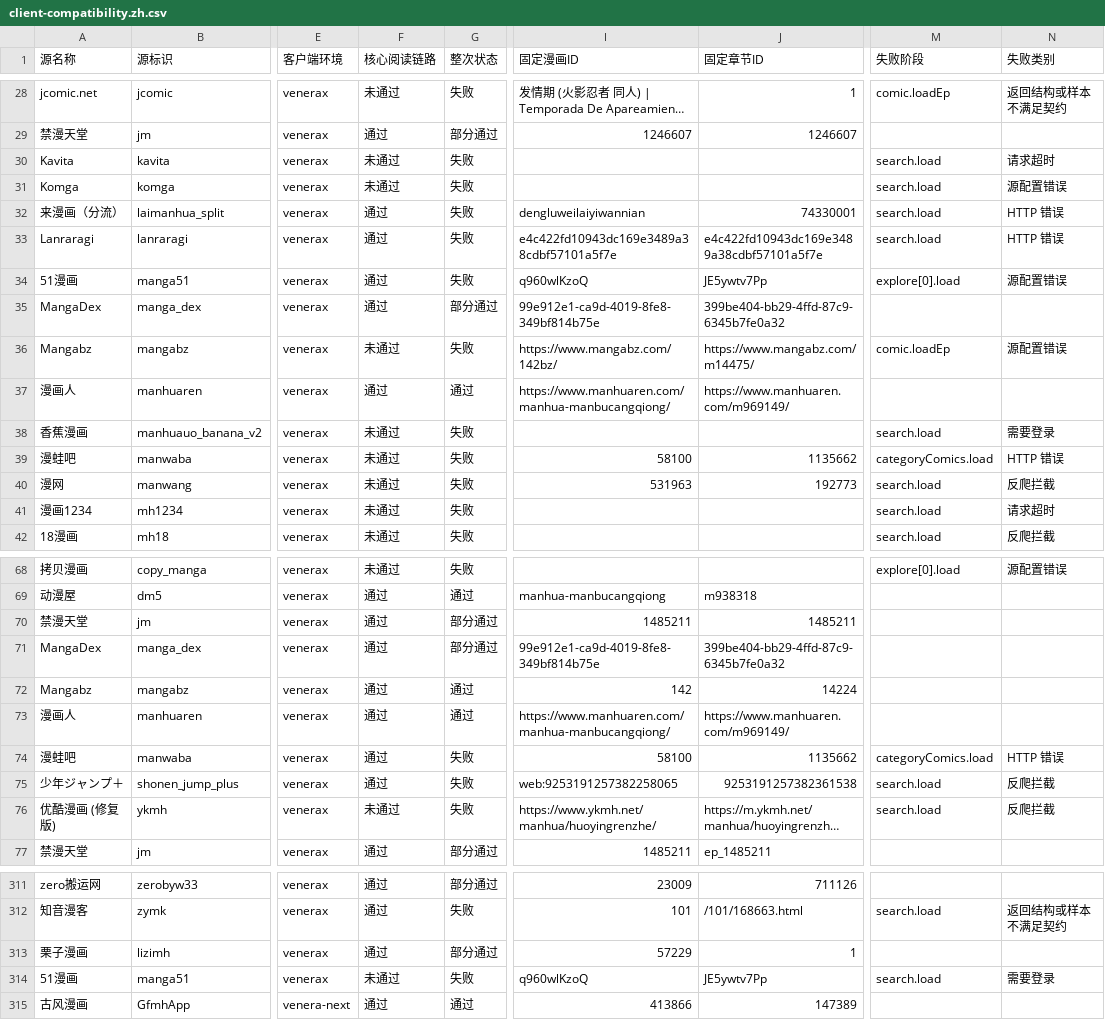
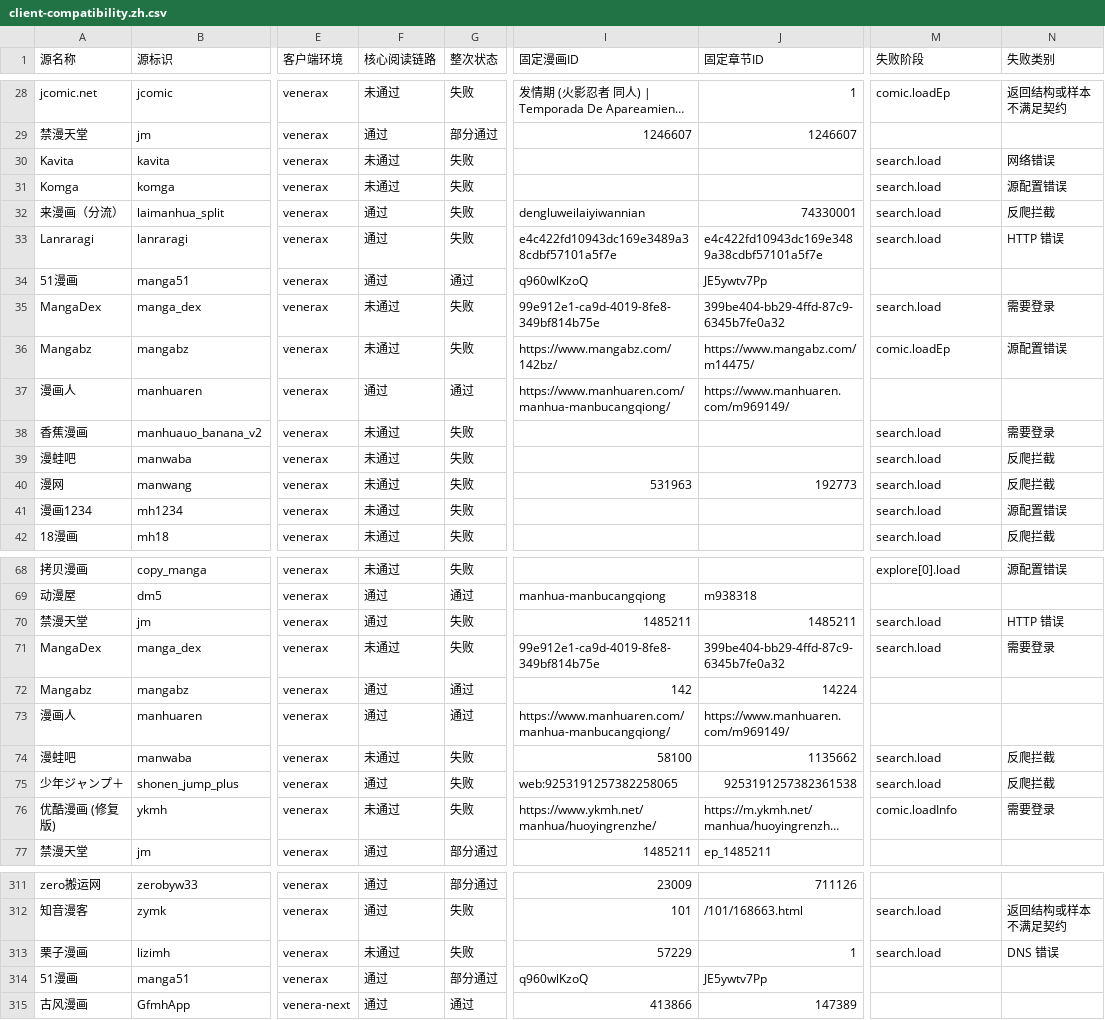
Before and after one commit to laincat/vensrc, a CSV file: data/client-compatibility.zh.csv, drawn as a sheet; only a part is shown, gaps mark what is left out; long unchanged cells end in …; the diff covers the shown part only; the diff names each change by its address in the sheet, - before the commit and + after, or states it on an @@ line.

```diff
--- a/data/client-compatibility.zh.csv
+++ b/data/client-compatibility.zh.csv
-N30 (失败类别): 请求超时
+N30 (失败类别): 网络错误
-N32 (失败类别): HTTP 错误
+N32 (失败类别): 反爬拦截
-G34 (整次状态): 失败
+G34 (整次状态): 通过
-M34 (失败阶段): explore[0].load
+M34 (失败阶段): (empty)
-N34 (失败类别): 源配置错误
+N34 (失败类别): (empty)
-F35 (核心阅读链路): 通过
+F35 (核心阅读链路): 未通过
-G35 (整次状态): 部分通过
+G35 (整次状态): 失败
-M35 (失败阶段): (empty)
+M35 (失败阶段): search.load
-N35 (失败类别): (empty)
+N35 (失败类别): 需要登录
-I39 (固定漫画ID): 58100
+I39 (固定漫画ID): (empty)
-J39 (固定章节ID): 1135662
+J39 (固定章节ID): (empty)
-M39 (失败阶段): categoryComics.load
+M39 (失败阶段): search.load
-N39 (失败类别): HTTP 错误
+N39 (失败类别): 反爬拦截
-N41 (失败类别): 请求超时
+N41 (失败类别): 源配置错误
-G70:G71 (整次状态): 部分通过
+G70:G71 (整次状态): 失败
-M70:M71 (失败阶段): (empty)
+M70:M71 (失败阶段): search.load
-N70 (失败类别): (empty)
+N70 (失败类别): HTTP 错误
-F71 (核心阅读链路): 通过
+F71 (核心阅读链路): 未通过
-N71 (失败类别): (empty)
+N71 (失败类别): 需要登录
-F74 (核心阅读链路): 通过
+F74 (核心阅读链路): 未通过
-M74 (失败阶段): categoryComics.load
+M74 (失败阶段): search.load
-N74 (失败类别): HTTP 错误
+N74 (失败类别): 反爬拦截
-M76 (失败阶段): search.load
+M76 (失败阶段): comic.loadInfo
-N76 (失败类别): 反爬拦截
+N76 (失败类别): 需要登录
-F313 (核心阅读链路): 通过
+F313 (核心阅读链路): 未通过
-G313 (整次状态): 部分通过
+G313 (整次状态): 失败
-M313 (失败阶段): (empty)
+M313 (失败阶段): search.load
-N313 (失败类别): (empty)
+N313 (失败类别): DNS 错误
-F314 (核心阅读链路): 未通过
+F314 (核心阅读链路): 通过
-G314 (整次状态): 失败
+G314 (整次状态): 部分通过
-M314 (失败阶段): search.load
+M314 (失败阶段): (empty)
-N314 (失败类别): 需要登录
+N314 (失败类别): (empty)
```
Also changed, not shown: 87 edited cells elsewhere in this file, data/sources.zh.csv, 13 other files.
